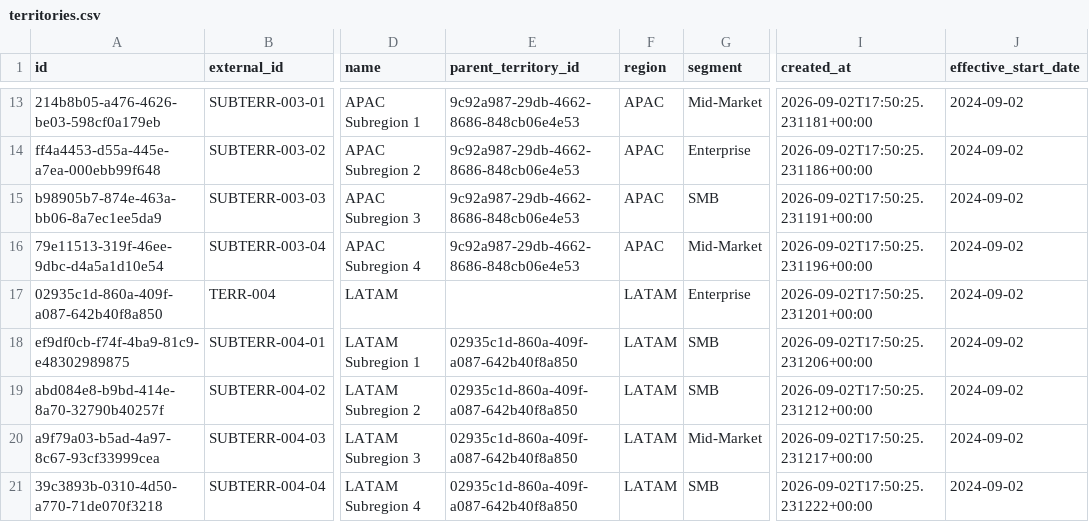
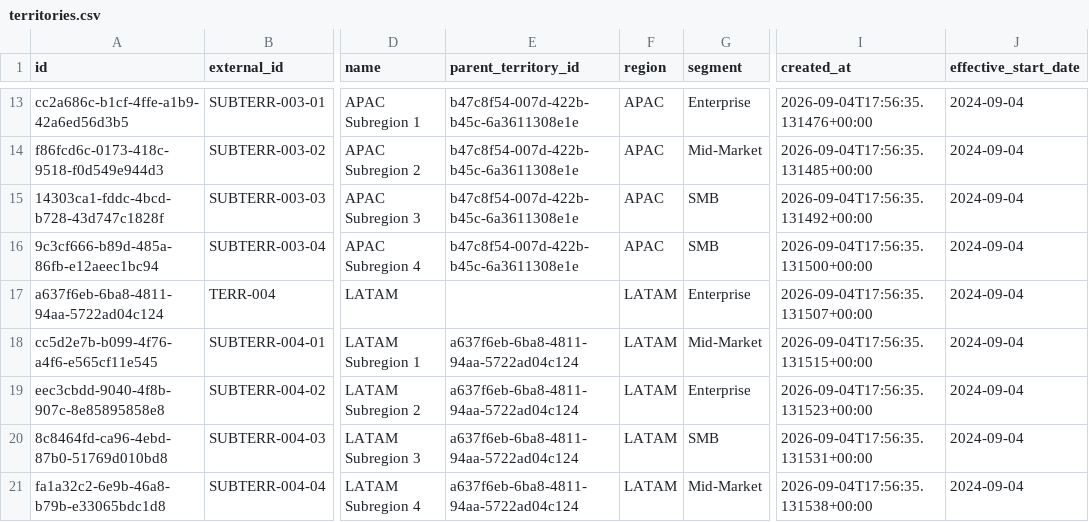
Before and after one commit to Abhiramk1712/Sales-Analytics-AI-Evaluation-Platform-, a CSV file: companies/techo-solutions/territories.csv, drawn as a sheet; only a part is shown, gaps mark what is left out; the diff covers the shown part only; the diff names each change by its address in the sheet, - before the commit and + after, or states it on an @@ line.

```diff
--- a/companies/techo-solutions/territories.csv
+++ b/companies/techo-solutions/territories.csv
-A13 (id): 214b8b05-a476-4626-be03-598cf0a179eb
+A13 (id): cc2a686c-b1cf-4ffe-a1b9-42a6ed56d3b5
-E13:E16 (parent_territory_id): 9c92a987-29db-4662-8686-848cb06e4e53
+E13:E16 (parent_territory_id): b47c8f54-007d-422b-b45c-6a3611308e1e
-G13 (segment): Mid-Market
+G13 (segment): Enterprise
-I13 (created_at): 2026-09-02T17:50:25.231181+00:00
+I13 (created_at): 2026-09-04T17:56:35.131476+00:00
-J13:J21 (effective_start_date): 2024-09-02
+J13:J21 (effective_start_date): 2024-09-04
-A14 (id): ff4a4453-d55a-445e-a7ea-000ebb99f648
+A14 (id): f86fcd6c-0173-418c-9518-f0d549e944d3
-G14 (segment): Enterprise
+G14 (segment): Mid-Market
-I14 (created_at): 2026-09-02T17:50:25.231186+00:00
+I14 (created_at): 2026-09-04T17:56:35.131485+00:00
-A15 (id): b98905b7-874e-463a-bb06-8a7ec1ee5da9
+A15 (id): 14303ca1-fddc-4bcd-b728-43d747c1828f
-I15 (created_at): 2026-09-02T17:50:25.231191+00:00
+I15 (created_at): 2026-09-04T17:56:35.131492+00:00
-A16 (id): 79e11513-319f-46ee-9dbc-d4a5a1d10e54
+A16 (id): 9c3cf666-b89d-485a-86fb-e12aeec1bc94
-G16 (segment): Mid-Market
+G16 (segment): SMB
-I16 (created_at): 2026-09-02T17:50:25.231196+00:00
+I16 (created_at): 2026-09-04T17:56:35.131500+00:00
-A17 (id): 02935c1d-860a-409f-a087-642b40f8a850
+A17 (id): a637f6eb-6ba8-4811-94aa-5722ad04c124
-I17 (created_at): 2026-09-02T17:50:25.231201+00:00
+I17 (created_at): 2026-09-04T17:56:35.131507+00:00
-A18 (id): ef9df0cb-f74f-4ba9-81c9-e48302989875
+A18 (id): cc5d2e7b-b099-4f76-a4f6-e565cf11e545
-E18:E21 (parent_territory_id): 02935c1d-860a-409f-a087-642b40f8a850
+E18:E21 (parent_territory_id): a637f6eb-6ba8-4811-94aa-5722ad04c124
-G18 (segment): SMB
+G18 (segment): Mid-Market
-I18 (created_at): 2026-09-02T17:50:25.231206+00:00
+I18 (created_at): 2026-09-04T17:56:35.131515+00:00
-A19 (id): abd084e8-b9bd-414e-8a70-32790b40257f
+A19 (id): eec3cbdd-9040-4f8b-907c-8e85895858e8
-G19 (segment): SMB
+G19 (segment): Enterprise
-I19 (created_at): 2026-09-02T17:50:25.231212+00:00
+I19 (created_at): 2026-09-04T17:56:35.131523+00:00
-A20 (id): a9f79a03-b5ad-4a97-8c67-93cf33999cea
+A20 (id): 8c8464fd-ca96-4ebd-87b0-51769d010bd8
-G20 (segment): Mid-Market
+G20 (segment): SMB
-I20 (created_at): 2026-09-02T17:50:25.231217+00:00
+I20 (created_at): 2026-09-04T17:56:35.131531+00:00
-A21 (id): 39c3893b-0310-4d50-a770-71de070f3218
+A21 (id): fa1a32c2-6e9b-46a8-b79b-e33065bdc1d8
-G21 (segment): SMB
+G21 (segment): Mid-Market
-I21 (created_at): 2026-09-02T17:50:25.231222+00:00
+I21 (created_at): 2026-09-04T17:56:35.131538+00:00
```
Also changed, not shown: 48 edited cells elsewhere in this file, companies/techo-solutions/accounts.csv, companies/techo-solutions/deals.csv, 26 other files.
